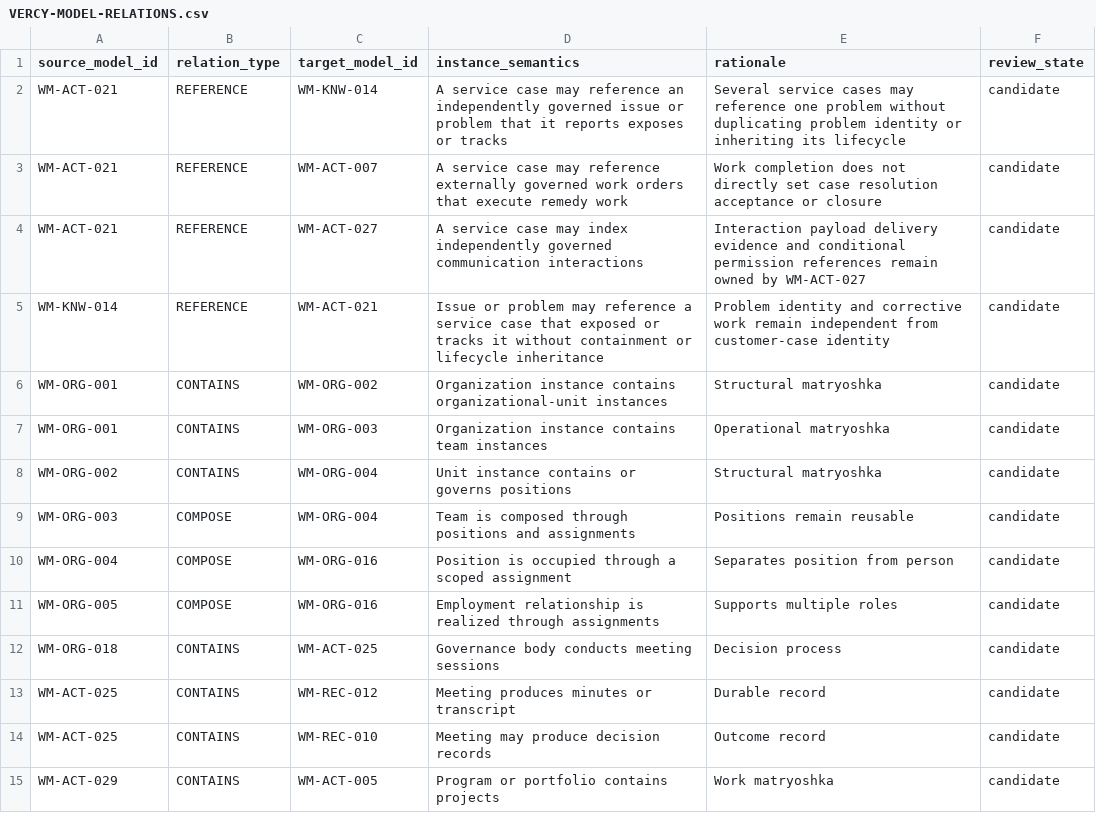
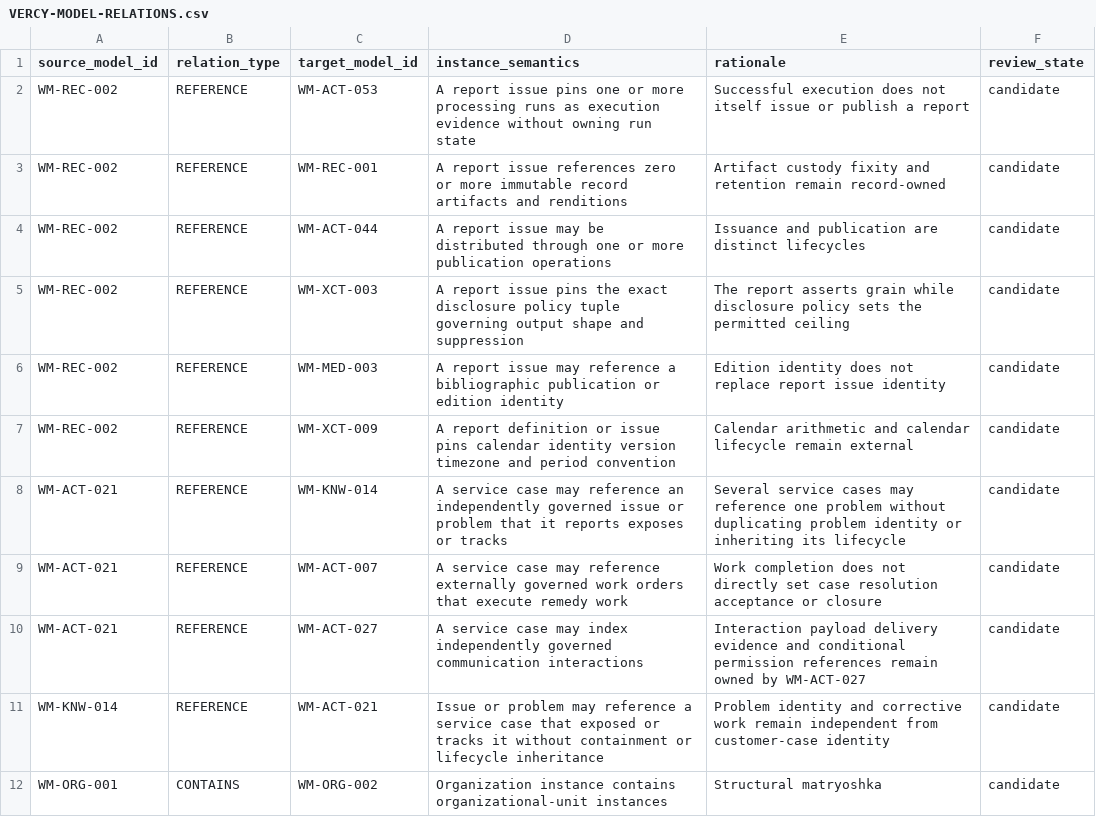
Before and after one commit to ver-cy/world-models, a CSV file: planning/VERCY-MODEL-RELATIONS.csv, drawn as a sheet; only a part is shown; the shorter side is filled out with more unchanged rows.

Commit message:
research: resolve WM-REC-002 calendar boundary

```diff
--- a/planning/VERCY-MODEL-RELATIONS.csv
+++ b/planning/VERCY-MODEL-RELATIONS.csv
@@ -1,2 +1,8 @@
 source_model_id,relation_type,target_model_id,instance_semantics,rationale,review_state
+WM-REC-002,REFERENCE,WM-ACT-053,A report issue pins one or more processing runs as execution evidence without owning run state,Successful execution does not itself issue or publish a report,candidate
+WM-REC-002,REFERENCE,WM-REC-001,A report issue references zero or more immutable record artifacts and renditions,Artifact custody fixity and retention remain record-owned,candidate
+WM-REC-002,REFERENCE,WM-ACT-044,A report issue may be distributed through one or more publication operations,Issuance and publication are distinct lifecycles,candidate
+WM-REC-002,REFERENCE,WM-XCT-003,A report issue pins the exact disclosure policy tuple governing output shape and suppression,The report asserts grain while disclosure policy sets the permitted ceiling,candidate
+WM-REC-002,REFERENCE,WM-MED-003,A report issue may reference a bibliographic publication or edition identity,Edition identity does not replace report issue identity,candidate
+WM-REC-002,REFERENCE,WM-XCT-009,A report definition or issue pins calendar identity version timezone and period convention,Calendar arithmetic and calendar lifecycle remain external,candidate
 WM-ACT-021,REFERENCE,WM-KNW-014,A service case may reference an independently governed issue or problem that it reports exposes or tracks,Several service cases may reference one problem without duplicating problem identity or inheriting its lifecycle,candidate
```
Also changed, not shown: planning/VERCY-UNIFIED-MEGA-REGISTRY.csv, 7 other files.
